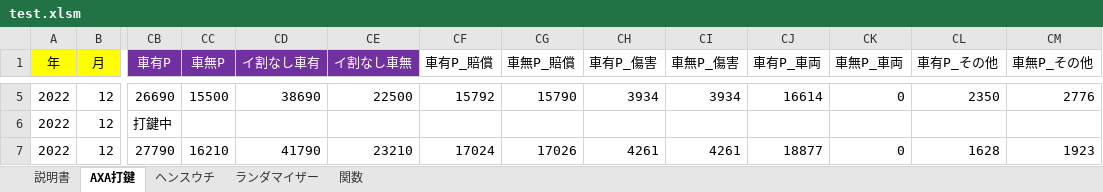
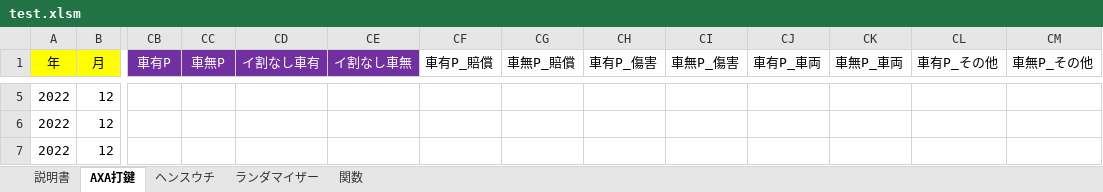
Before and after one commit to yngwaaaa/premium, an Excel workbook: test.xlsm, sheet AXA打鍵, drawn as a sheet; only a part is shown, gaps mark what is left out; values as stored, in another font and other column widths than the file's, no borders; conditional formats not drawn; the diff covers the shown part only; the diff names each change by its address in the sheet, - before the commit and + after, or states it on an @@ line.

```diff
--- a/test.xlsm (sheet AXA打鍵)
+++ b/test.xlsm (sheet AXA打鍵)
-CB5 (車有P): 26690
+CB5 (車有P): (empty)
-CC5 (車無P): 15500
+CC5 (車無P): (empty)
-CD5 (イ割なし車有): 38690
+CD5 (イ割なし車有): (empty)
-CE5 (イ割なし車無): 22500
+CE5 (イ割なし車無): (empty)
-CF5 (車有P_賠償): 15792
+CF5 (車有P_賠償): (empty)
-CG5 (車無P_賠償): 15790
+CG5 (車無P_賠償): (empty)
-CH5 (車有P_傷害): 3934
+CH5 (車有P_傷害): (empty)
-CI5 (車無P_傷害): 3934
+CI5 (車無P_傷害): (empty)
-CJ5 (車有P_車両): 16614
+CJ5 (車有P_車両): (empty)
-CK5 (車無P_車両): 0
+CK5 (車無P_車両): (empty)
-CL5 (車有P_その他): 2350
+CL5 (車有P_その他): (empty)
-CM5 (車無P_その他): 2776
+CM5 (車無P_その他): (empty)
-CB6 (車有P): 打鍵中
+CB6 (車有P): (empty)
-CB7 (車有P): 27790
+CB7 (車有P): (empty)
-CC7 (車無P): 16210
+CC7 (車無P): (empty)
-CD7 (イ割なし車有): 41790
+CD7 (イ割なし車有): (empty)
-CE7 (イ割なし車無): 23210
+CE7 (イ割なし車無): (empty)
-CF7 (車有P_賠償): 17024
+CF7 (車有P_賠償): (empty)
-CG7 (車無P_賠償): 17026
+CG7 (車無P_賠償): (empty)
-CH7 (車有P_傷害): 4261
+CH7 (車有P_傷害): (empty)
-CI7 (車無P_傷害): 4261
+CI7 (車無P_傷害): (empty)
-CJ7 (車有P_車両): 18877
+CJ7 (車有P_車両): (empty)
-CK7 (車無P_車両): 0
+CK7 (車無P_車両): (empty)
-CL7 (車有P_その他): 1628
+CL7 (車有P_その他): (empty)
-CM7 (車無P_その他): 1923
+CM7 (車無P_その他): (empty)
```
Also changed, not shown: 63 edited cells elsewhere in this sheet, 1 other file.
